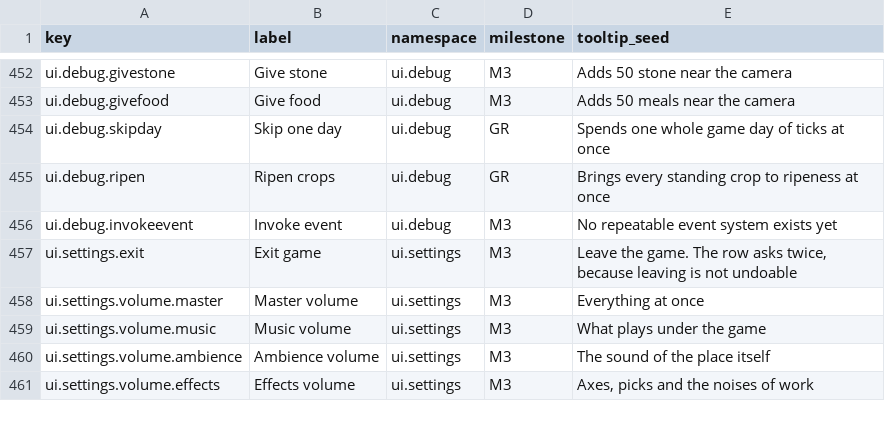
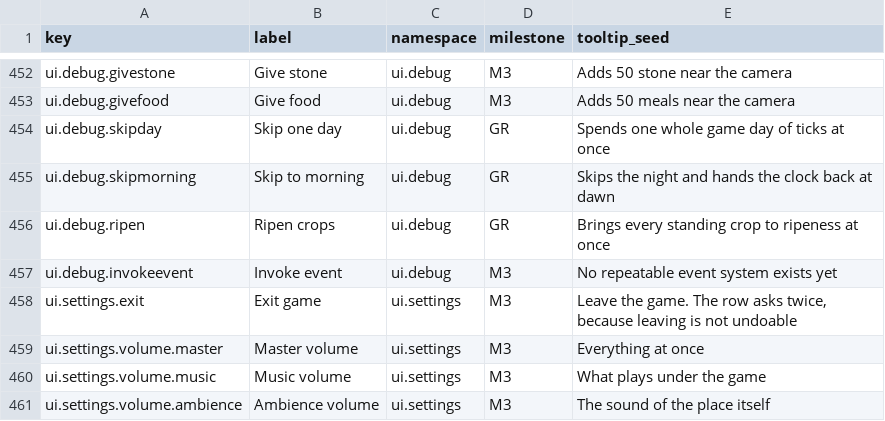
Before and after one commit to 1mitten/odyssey, a CSV file: docs/design/icon-keys.csv, drawn as a sheet; only a part is shown, gaps mark what is left out; the shorter side is filled out with more unchanged rows.

Commit message:
Skip to morning, sprouts above the soil, and the pile answers for its tile
Skipping a whole day lands where you started and everything between
happened inside the warp - so a ripened-and-reaped field read as seeds
back down before a harvest never seen. The debug menu gains Skip to
morning: the night goes in one press, the day is handed back whole and
watchable, harvesters and all.

The carrot sink was the stage's to carry: 0.15 m under a hand-tall
stage-one sprout put whole plots underground and five carrots drew as
one. Young plants sit on the soil; only the mature root insets, there
to be pulled.

And the small click area was the pile eating the tile: an item lying in
a field now carries the field's growing row in its own pane, so the
tile answers wherever on it the click lands.

```diff
--- a/docs/design/icon-keys.csv
+++ b/docs/design/icon-keys.csv
@@ -454,2 +454,3 @@ ui.debug.givefood,Give food,ui.debug,M3,"Adds 50 meals near the camera"
 ui.debug.skipday,Skip one day,ui.debug,GR,"Spends one whole game day of ticks at once"
+ui.debug.skipmorning,Skip to morning,ui.debug,GR,"Skips the night and hands the clock back at dawn"
 ui.debug.ripen,Ripen crops,ui.debug,GR,"Brings every standing crop to ripeness at once"
```
Also changed, not shown: 12 other files.
